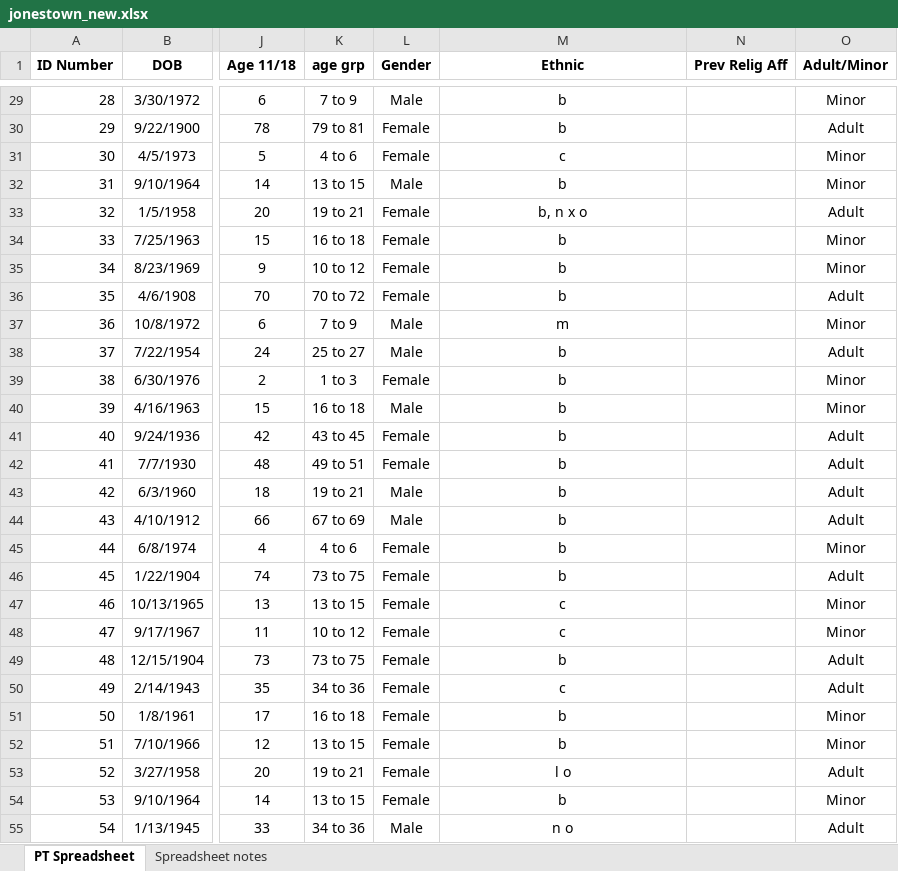
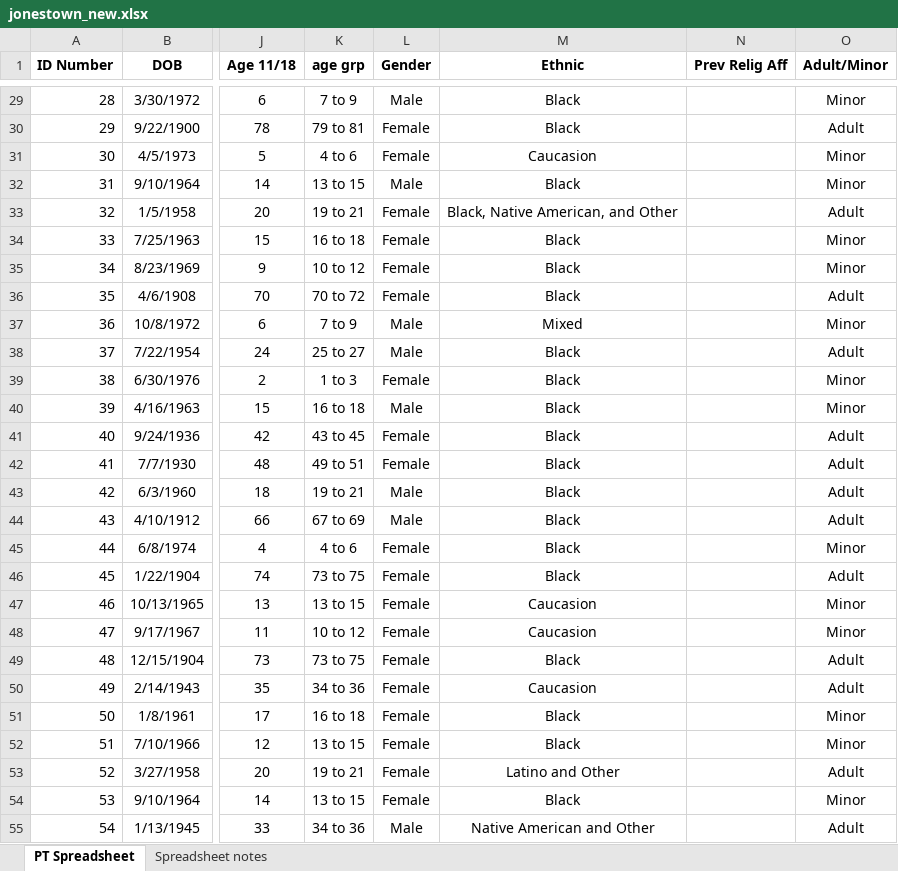
Before and after one commit to meyesydn/Project-STA-518, an Excel workbook: jonestown_new.xlsx, sheet PT Spreadsheet, drawn as a sheet; only a part is shown, gaps mark what is left out; values as stored, in another font and other column widths than the file's, no borders; the diff covers the shown part only; the diff names each change by its address in the sheet, - before the commit and + after, or states it on an @@ line.

```diff
--- a/jonestown_new.xlsx (sheet PT Spreadsheet)
+++ b/jonestown_new.xlsx (sheet PT Spreadsheet)
-M29:M30 (Ethnic): b
+M29:M30 (Ethnic): Black
-M31 (Ethnic): c
+M31 (Ethnic): Caucasion
-M32 (Ethnic): b
+M32 (Ethnic): Black
-M33 (Ethnic): b, n x o
+M33 (Ethnic): Black, Native American, and Other
-M34:M36 (Ethnic): b
+M34:M36 (Ethnic): Black
-M37 (Ethnic): m
+M37 (Ethnic): Mixed
-M38:M46 (Ethnic): b
+M38:M46 (Ethnic): Black
-M47:M48 (Ethnic): c
+M47:M48 (Ethnic): Caucasion
-M49 (Ethnic): b
+M49 (Ethnic): Black
-M50 (Ethnic): c
+M50 (Ethnic): Caucasion
-M51:M52 (Ethnic): b
+M51:M52 (Ethnic): Black
-M53 (Ethnic): l o
+M53 (Ethnic): Latino and Other
-M54 (Ethnic): b
+M54 (Ethnic): Black
-M55 (Ethnic): n o
+M55 (Ethnic): Native American and Other
```
Also changed, not shown: 984 edited cells elsewhere in this sheet, 3 other files.
